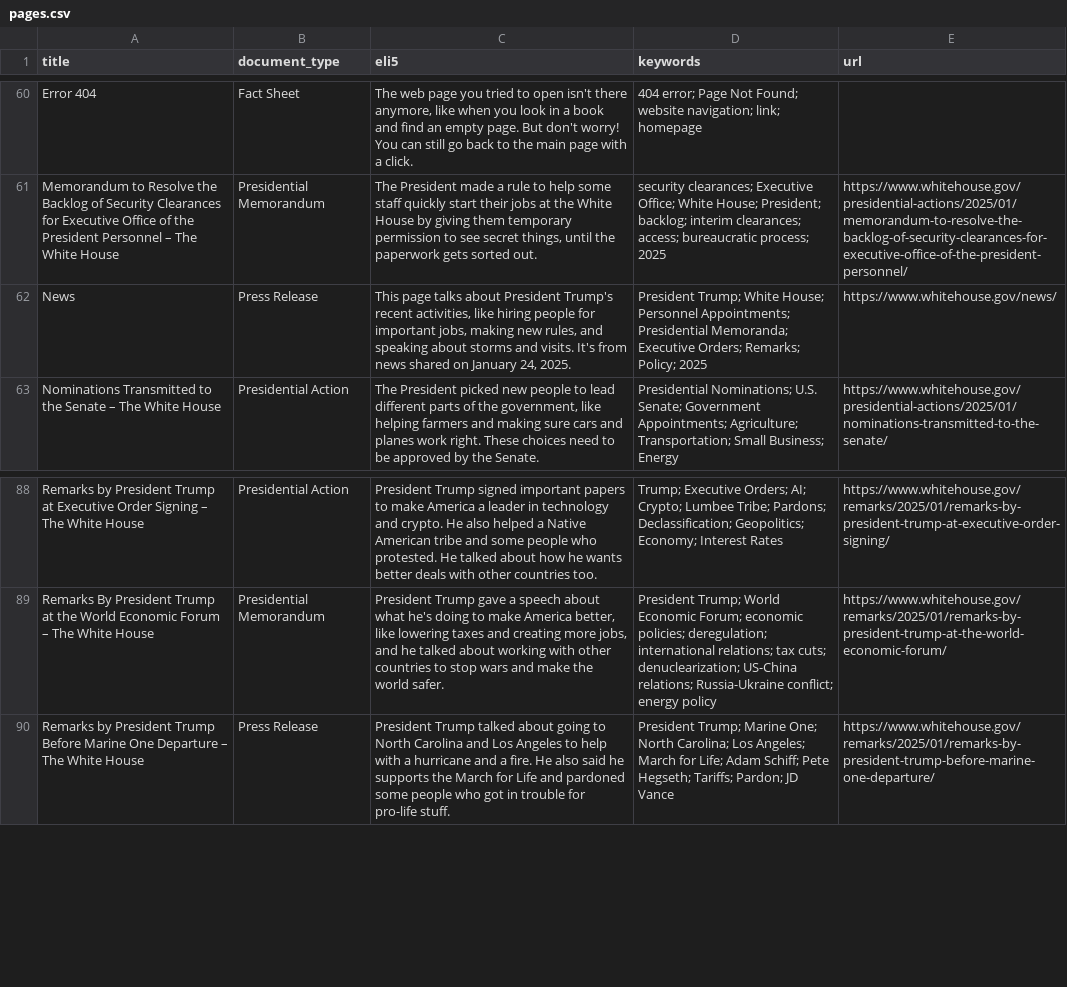
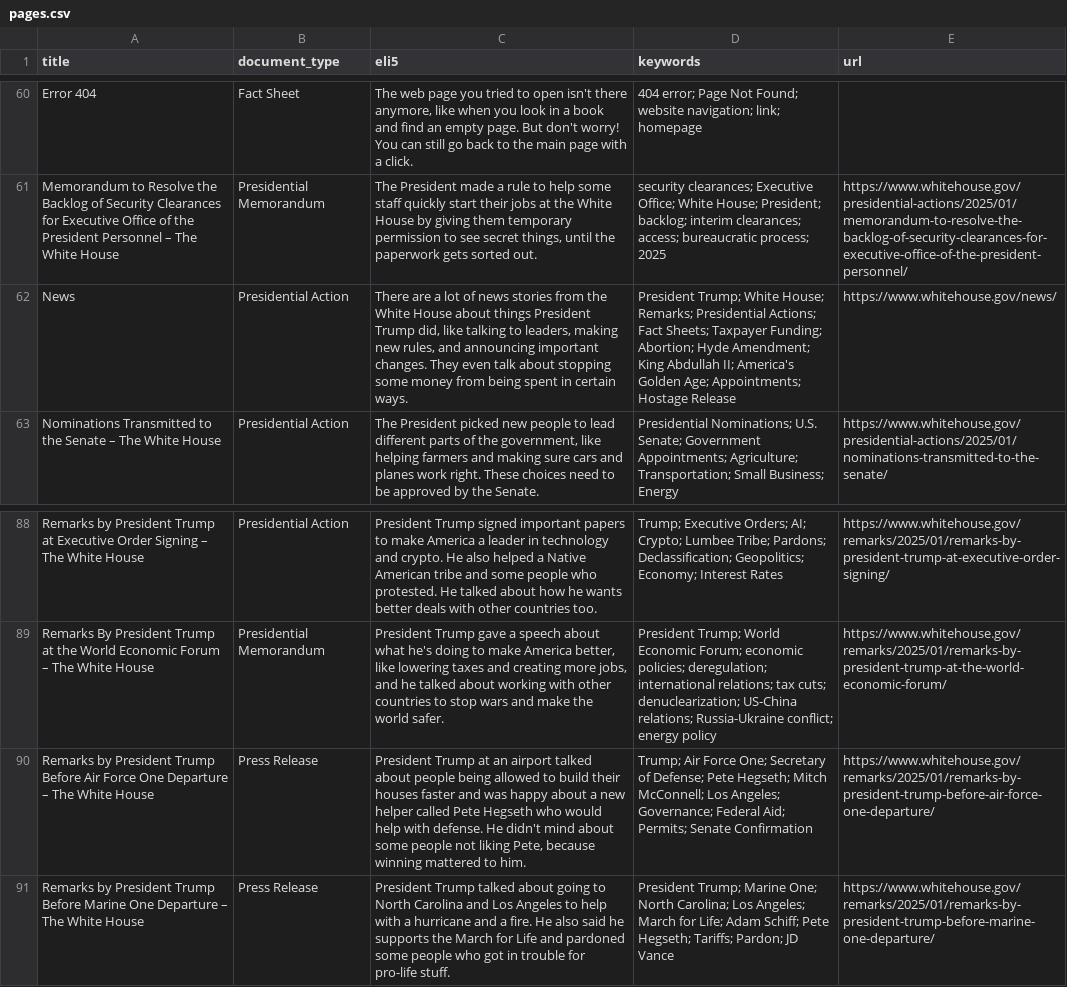
Before and after one commit to mjbommar/wh-pa, a CSV file: pages.csv, drawn as a sheet; only a part is shown, gaps mark what is left out; the diff names each change by its address in the sheet, - before the commit and + after, or states it on an @@ line.

```diff
--- a/pages.csv
+++ b/pages.csv
-B62 (document_type): Press Release
+B62 (document_type): Presidential Action
-C62 (eli5): This page talks about President Trump's recent activities, like hiring people for important jobs, making new rules, and speaking about storms and visits. It's from news shared on January 24, 2025.
+C62 (eli5): There are a lot of news stories from the White House about things President Trump did, like talking to leaders, making new rules, and announcing important changes. They even talk about stopping some money from being spent in certain ways.
-D62 (keywords): …White House; Personnel Appointments; Presidential Memoranda; Executive Orders; Remarks; Policy; 2025
+D62 (keywords): …White House; Remarks; Presidential Actions; Fact Sheets; Taxpayer Funding; Abortion; Hyde Amendment; King Abdullah II; America's Golden Age; Appointments; Hostage Release
+row 90: Remarks by President Trump Before Air Force One Departure – The White House | Press Release | President Trump at an airport talked about people being allowed to build their houses faster and was happy about a new helper called Pete Hegseth who would help with defense. He didn't mind about some people not liking Pete, because winning mattered to him. | Trump; Air Force One; Secretary of Defense; Pete Hegseth; Mitch McConnell; Los Angeles; Governance; Federal Aid; Permits; Senate Confirmation | https://www.whitehouse.gov/remarks/2025/01/remarks-by-president-trump-before-air-force-one-departure/
```
Also changed, not shown: 12 other files.
